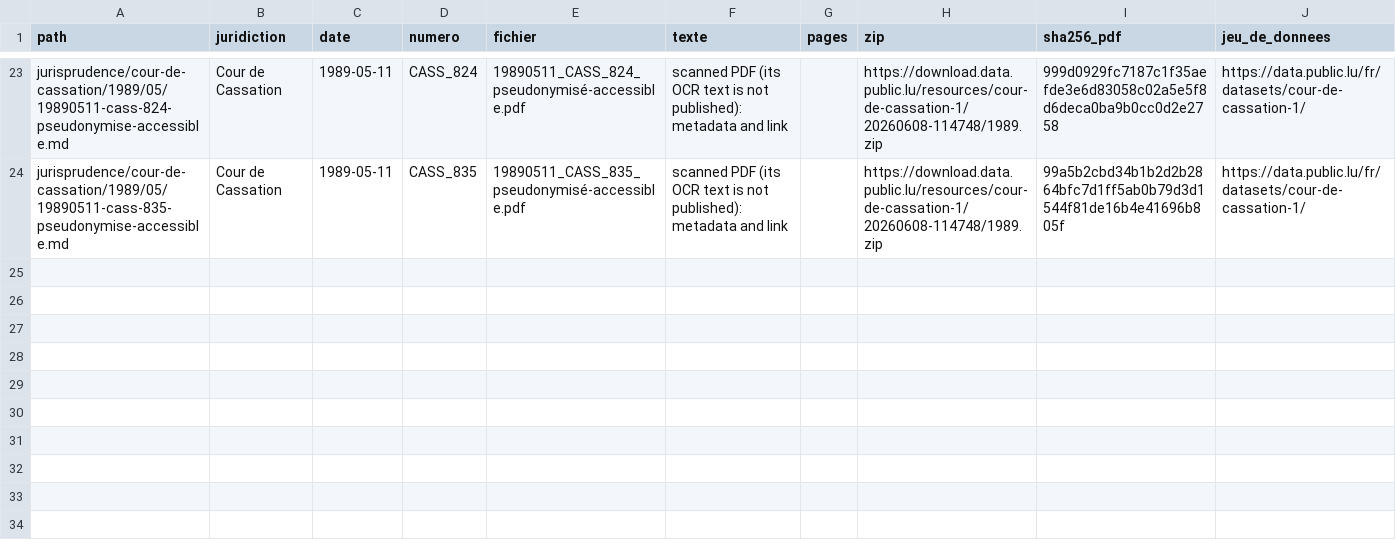
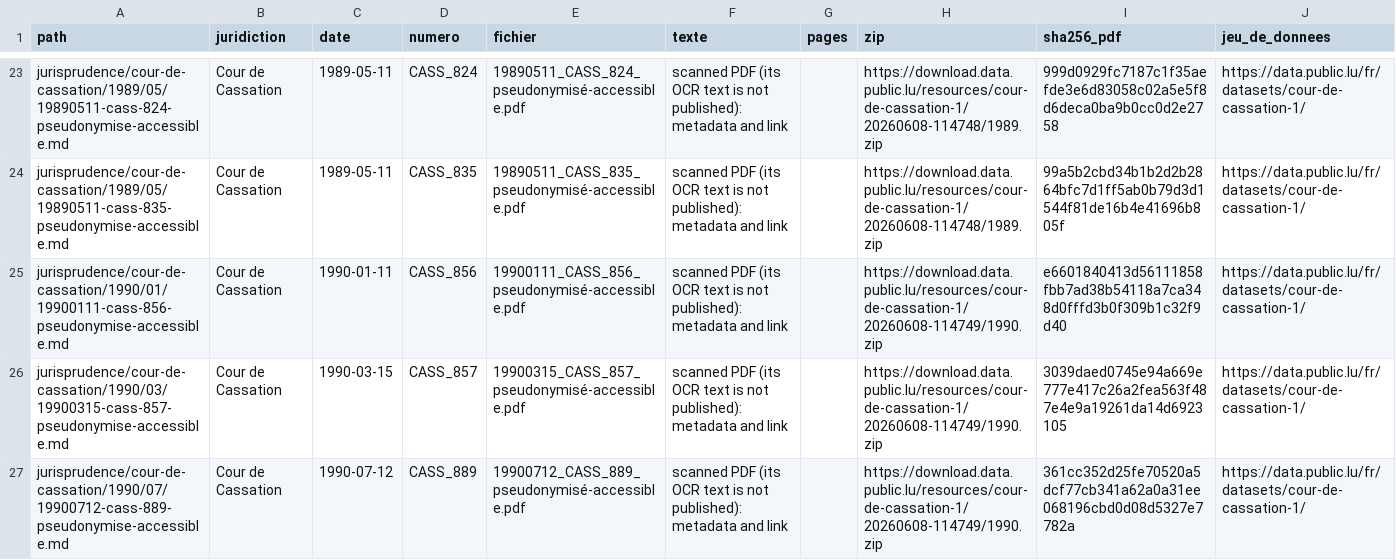
Before and after one commit to lexifina/luxembourg-law, a CSV file: data/jurisprudence/cour-de-cassation.csv, drawn as a sheet; only a part is shown, gaps mark what is left out.

Commit message:
Liste des décisions : Cour de Cassation (26 décisions)
Kind: documentation
In-force: 2026-11-13

```diff
--- a/data/jurisprudence/cour-de-cassation.csv
+++ b/data/jurisprudence/cour-de-cassation.csv
@@ -24 +24,4 @@ jurisprudence/cour-de-cassation/1989/05/19890511-cass-824-pseudonymise-accessibl
 jurisprudence/cour-de-cassation/1989/05/19890511-cass-835-pseudonymise-accessible.md,Cour de Cassation,1989-05-11,CASS_835,19890511_CASS_835_pseudonymisé-accessible.pdf,scanned PDF (its OCR text is not published): metadata and link,,https://download.data.public.lu/resources/cour-de-cassation-1/20260608-114748/1989.zip,99a5b2cbd34b1b2d2b2864bfc7d1ff5ab0b79d3d1544f81de16b4e41696b805f,https://data.public.lu/fr/datasets/cour-de-cassation-1/
+jurisprudence/cour-de-cassation/1990/01/19900111-cass-856-pseudonymise-accessible.md,Cour de Cassation,1990-01-11,CASS_856,19900111_CASS_856_pseudonymisé-accessible.pdf,scanned PDF (its OCR text is not published): metadata and link,,https://download.data.public.lu/resources/cour-de-cassation-1/20260608-114749/1990.zip,e6601840413d56111858fbb7ad38b54118a7ca348d0fffd3b0f309b1c32f9d40,https://data.public.lu/fr/datasets/cour-de-cassation-1/
+jurisprudence/cour-de-cassation/1990/03/19900315-cass-857-pseudonymise-accessible.md,Cour de Cassation,1990-03-15,CASS_857,19900315_CASS_857_pseudonymisé-accessible.pdf,scanned PDF (its OCR text is not published): metadata and link,,https://download.data.public.lu/resources/cour-de-cassation-1/20260608-114749/1990.zip,3039daed0745e94a669e777e417c26a2fea563f487e4e9a19261da14d6923105,https://data.public.lu/fr/datasets/cour-de-cassation-1/
+jurisprudence/cour-de-cassation/1990/07/19900712-cass-889-pseudonymise-accessible.md,Cour de Cassation,1990-07-12,CASS_889,19900712_CASS_889_pseudonymisé-accessible.pdf,scanned PDF (its OCR text is not published): metadata and link,,https://download.data.public.lu/resources/cour-de-cassation-1/20260608-114749/1990.zip,361cc352d25fe70520a5dcf77cb341a62a0a31ee068196cbd0d08d5327e7782a,https://data.public.lu/fr/datasets/cour-de-cassation-1/
```
